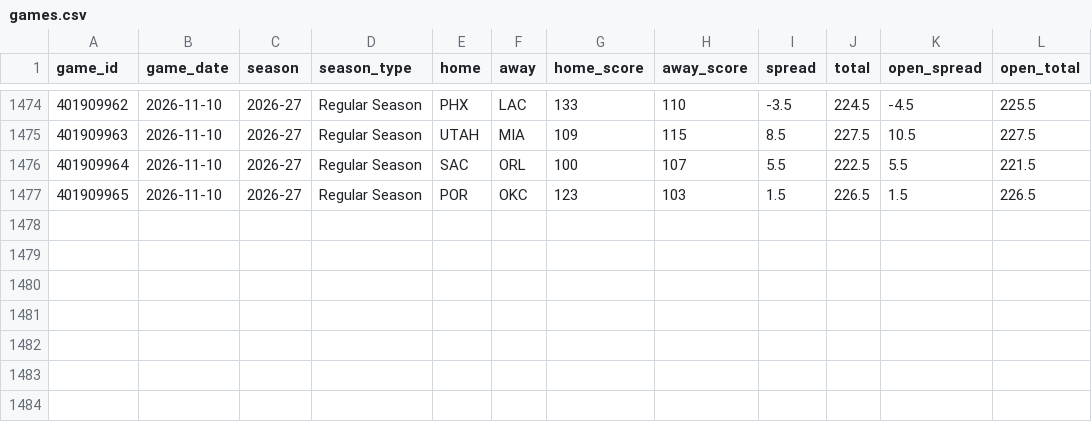
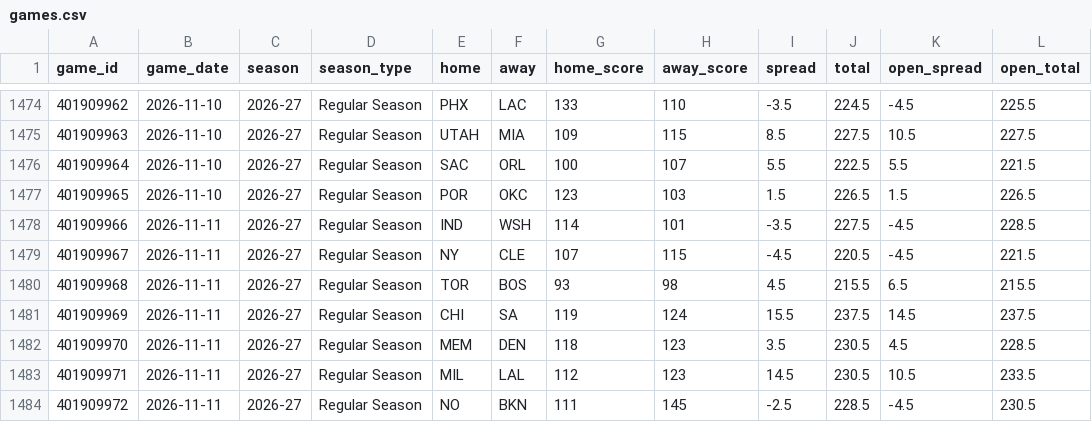
Before and after one commit to Sleepyad/nba-edge, a CSV file: data/games.csv, drawn as a sheet; only a part is shown, gaps mark what is left out; the diff names each change by its address in the sheet, - before the commit and + after, or states it on an @@ line.

```diff
--- a/data/games.csv
+++ b/data/games.csv
+row 1478: 401909966 | 2026-11-11 | 2026-27 | Regular Season | IND | WSH | 114 | 101 | -3.5 | 227.5 | -4.5 | 228.5
+row 1479: 401909967 | 2026-11-11 | 2026-27 | Regular Season | NY | CLE | 107 | 115 | -4.5 | 220.5 | -4.5 | 221.5
+row 1480: 401909968 | 2026-11-11 | 2026-27 | Regular Season | TOR | BOS | 93 | 98 | 4.5 | 215.5 | 6.5 | 215.5
+row 1481: 401909969 | 2026-11-11 | 2026-27 | Regular Season | CHI | SA | 119 | 124 | 15.5 | 237.5 | 14.5 | 237.5
+row 1482: 401909970 | 2026-11-11 | 2026-27 | Regular Season | MEM | DEN | 118 | 123 | 3.5 | 230.5 | 4.5 | 228.5
+row 1483: 401909971 | 2026-11-11 | 2026-27 | Regular Season | MIL | LAL | 112 | 123 | 14.5 | 230.5 | 10.5 | 233.5
+row 1484: 401909972 | 2026-11-11 | 2026-27 | Regular Season | NO | BKN | 111 | 145 | -2.5 | 228.5 | -4.5 | 230.5
```
Also changed, not shown: data/lines.csv, data/paper_bets.csv, 6 other files.
